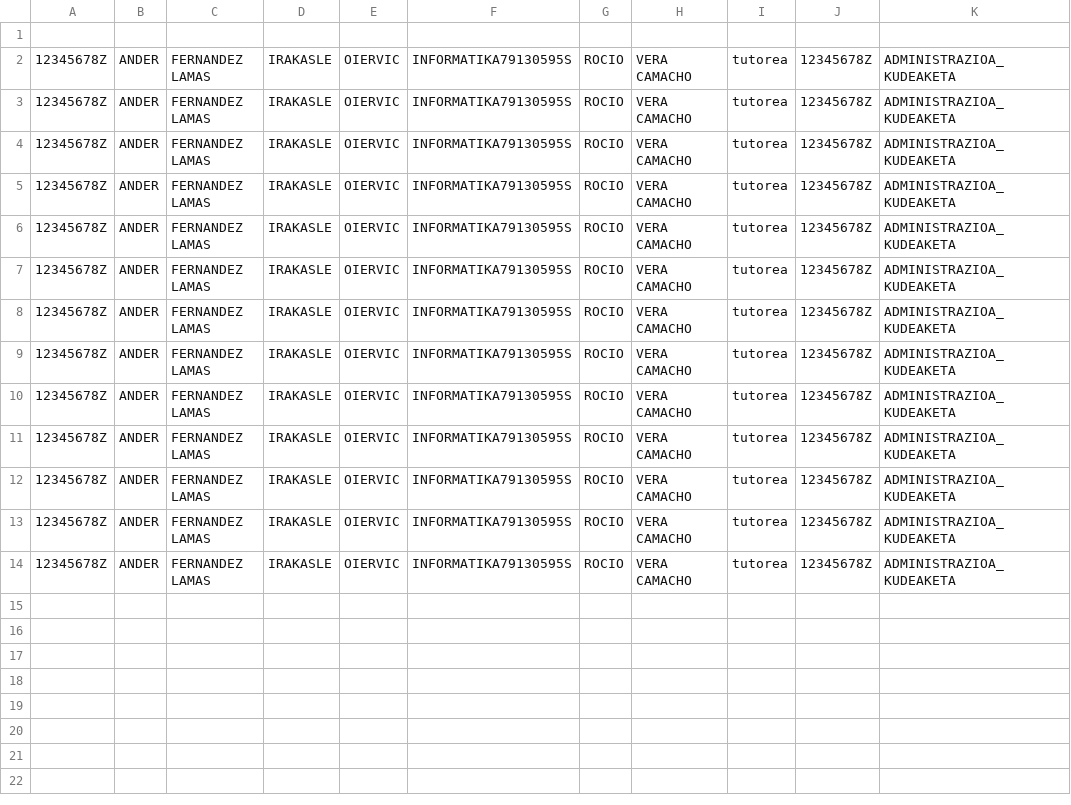
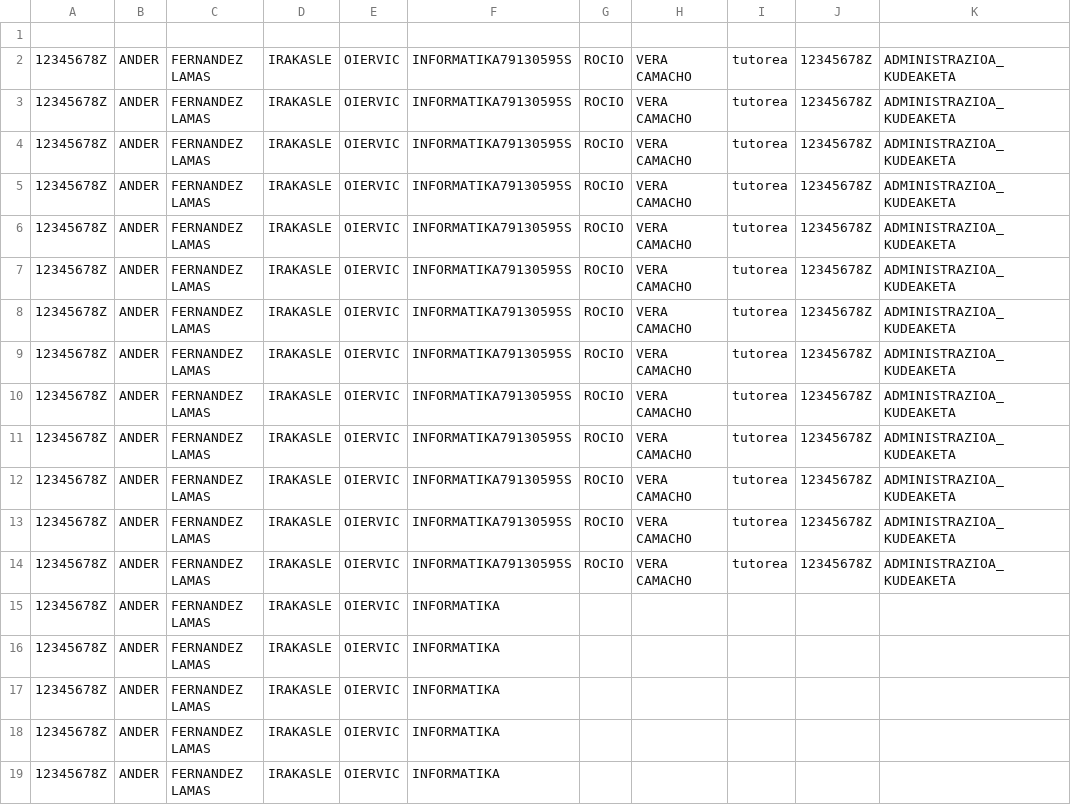
Before and after one commit to RocioVera/LangileKudeaketa, a CSV file: AnderRocioLangileKudeaketa/src/main/java/fitxategiakSortuta/LangileakFitx.csv, drawn as a sheet; the diff names each change by its address in the sheet, - before the commit and + after, or states it on an @@ line.

Commit message:
FITX

```diff
--- a/AnderRocioLangileKudeaketa/src/main/java/fitxategiakSortuta/LangileakFitx.csv
+++ b/AnderRocioLangileKudeaketa/src/main/java/fitxategiakSortuta/LangileakFitx.csv
+row 15: 12345678Z | ANDER | FERNANDEZ LAMAS | IRAKASLE | OIERVIC | INFORMATIKA
+row 16: 12345678Z | ANDER | FERNANDEZ LAMAS | IRAKASLE | OIERVIC | INFORMATIKA
+row 17: 12345678Z | ANDER | FERNANDEZ LAMAS | IRAKASLE | OIERVIC | INFORMATIKA
+row 18: 12345678Z | ANDER | FERNANDEZ LAMAS | IRAKASLE | OIERVIC | INFORMATIKA
+row 19: 12345678Z | ANDER | FERNANDEZ LAMAS | IRAKASLE | OIERVIC | INFORMATIKA
```
Also changed, not shown: 4 other files.
